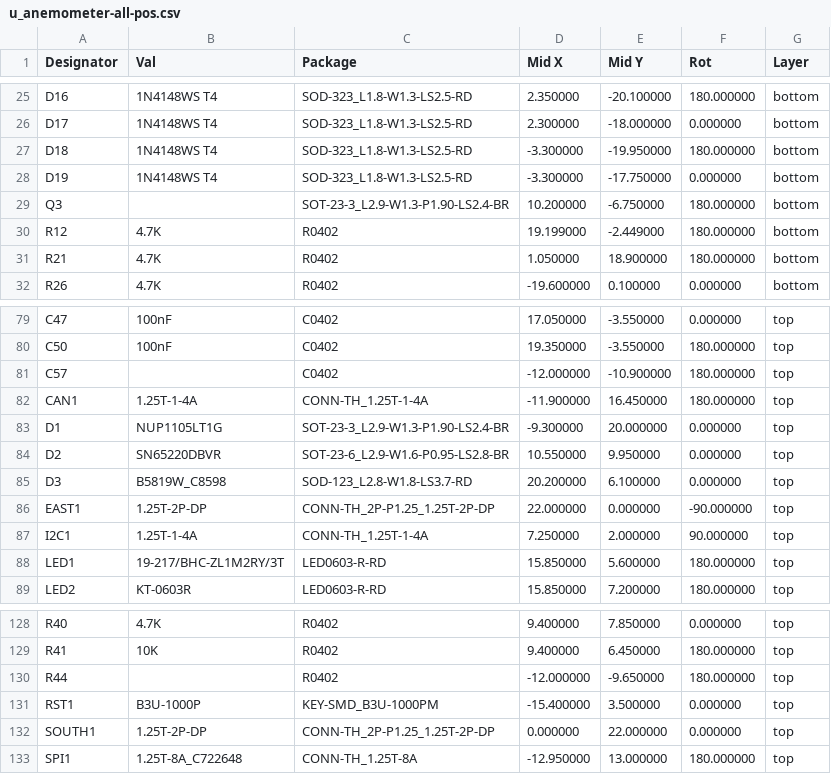
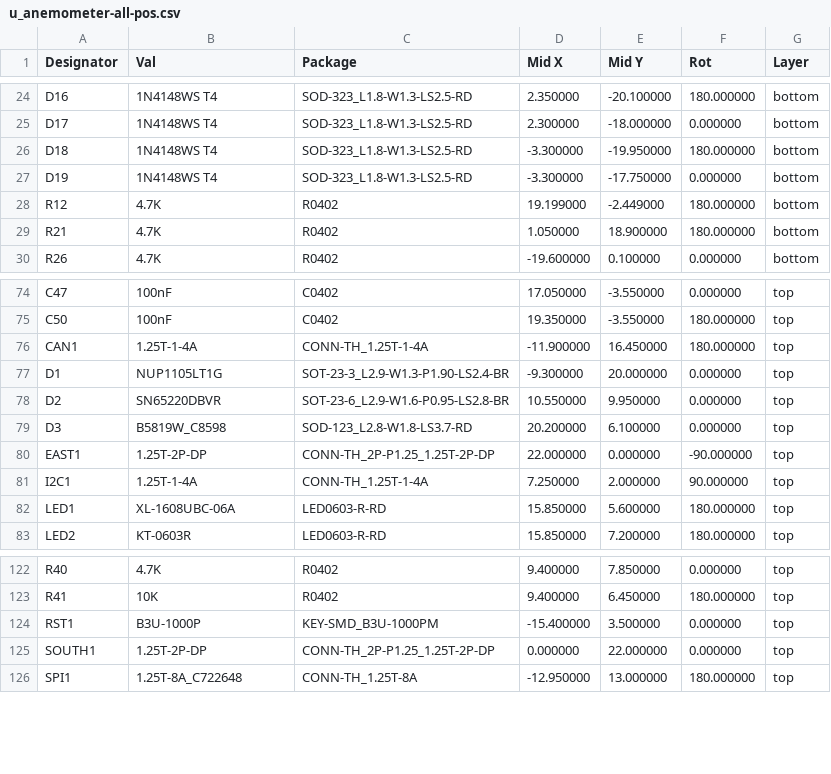
Before and after one commit to PandoroML/LOAF, a CSV file: hardware/anemometers/ultrasonic/pcb/u_anemometer-all-pos.csv, drawn as a sheet; only a part is shown, gaps mark what is left out; the diff covers the shown part only.

```diff
--- a/hardware/anemometers/ultrasonic/pcb/u_anemometer-all-pos.csv
+++ b/hardware/anemometers/ultrasonic/pcb/u_anemometer-all-pos.csv
@@ -28,3 +27,2 @@ Designator,Val,Package,Mid X,Mid Y,Rot,Layer
 "D19","1N4148WS T4","SOD-323_L1.8-W1.3-LS2.5-RD",-3.300000,-17.750000,0.000000,bottom
-"Q3","","SOT-23-3_L2.9-W1.3-P1.90-LS2.4-BR",10.200000,-6.750000,180.000000,bottom
 "R12","4.7K","R0402",19.199000,-2.449000,180.000000,bottom
@@ -80,3 +75,2 @@ Designator,Val,Package,Mid X,Mid Y,Rot,Layer
 "C50","100nF","C0402",19.350000,-3.550000,180.000000,top
-"C57","","C0402",-12.000000,-10.900000,180.000000,top
 "CAN1","1.25T-1-4A","CONN-TH_1.25T-1-4A",-11.900000,16.450000,180.000000,top
@@ -87,3 +81,3 @@ Designator,Val,Package,Mid X,Mid Y,Rot,Layer
 "I2C1","1.25T-1-4A","CONN-TH_1.25T-1-4A",7.250000,2.000000,90.000000,top
-"LED1","19-217/BHC-ZL1M2RY/3T","LED0603-R-RD",15.850000,5.600000,180.000000,top
+"LED1","XL-1608UBC-06A","LED0603-R-RD",15.850000,5.600000,180.000000,top
 "LED2","KT-0603R","LED0603-R-RD",15.850000,7.200000,180.000000,top
@@ -129,3 +123,2 @@ Designator,Val,Package,Mid X,Mid Y,Rot,Layer
 "R41","10K","R0402",9.400000,6.450000,180.000000,top
-"R44","","R0402",-12.000000,-9.650000,180.000000,top
 "RST1","B3U-1000P","KEY-SMD_B3U-1000PM",-15.400000,3.500000,0.000000,top
```
Also changed, not shown: 1 added row, 6 removed rows and 3 edited cells elsewhere in this file, hardware/anemometers/ultrasonic/pcb/u_anemometer.csv, 19 other files.
